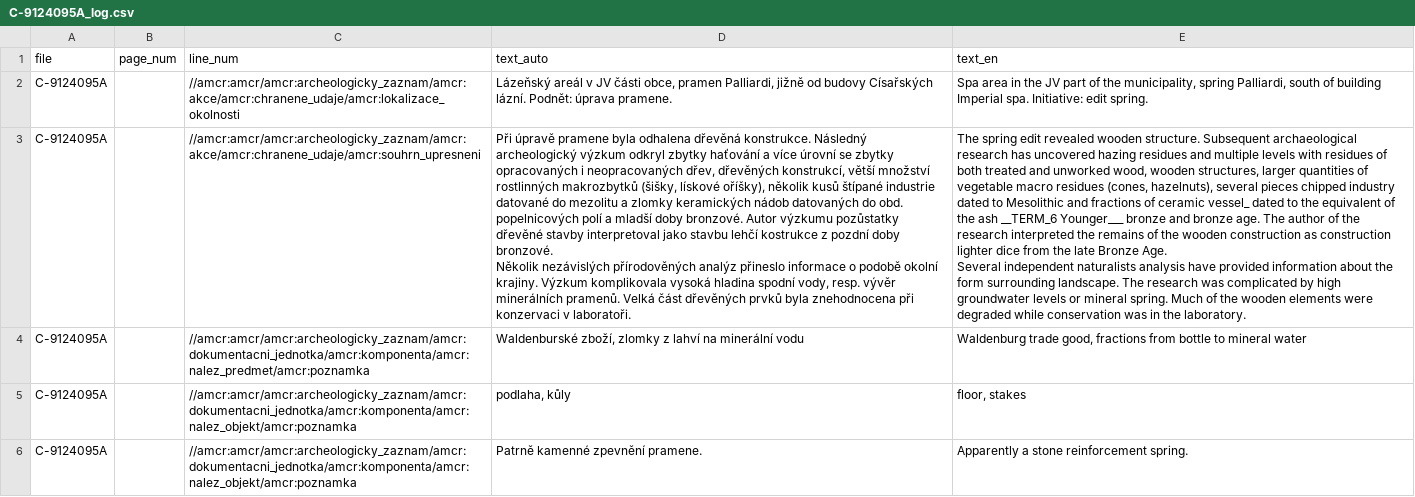
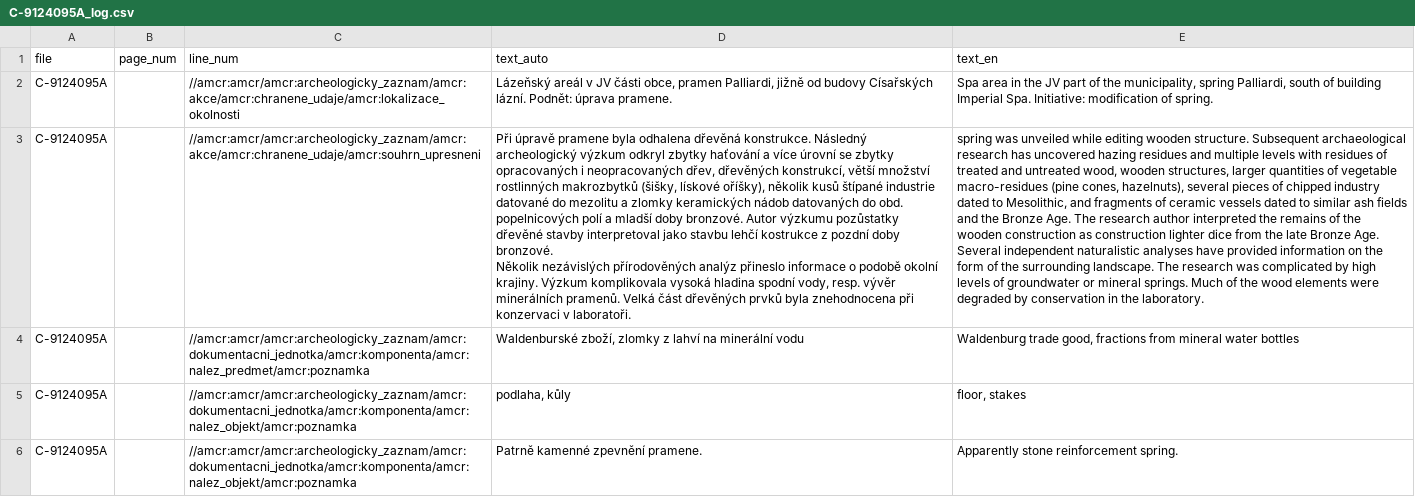
Before and after one commit to ufal/atrium-translator, a CSV file: data_samples/translated_files/C-9124095A_log.csv, drawn as a sheet; ↵ is a line break in a cell; the diff names each change by its address in the sheet, - before the commit and + after, or states it on an @@ line.

```diff
--- a/data_samples/translated_files/C-9124095A_log.csv
+++ b/data_samples/translated_files/C-9124095A_log.csv
-E2 (text_en): …building Imperial spa. Initiative: edit spring.
+E2 (text_en): …building Imperial Spa. Initiative: modification of spring.
-E3 (text_en): The spring edit revealed wooden structure. Subsequent archaeological research has uncovered hazing residues and multiple levels with residues of both treated and unworked wood, wooden structures, larger quantities of vegetable macro residues (cones, hazelnuts), several pieces chipped industry dated to Mesolithic and fractions of ceramic vessel_ dated to the equivalent of the ash __TERM_6 Younger___ bronze and bronze age. The author of the research interpreted the remains of the wooden construction as construction lighter dice from the late Bronze Age. ↵ Several independent naturalists analysis have provided information about the form surrounding landscape. The research was complicated by high groundwater levels or mineral spring. Much of the wooden elements were degraded while conservation was in the…
+E3 (text_en): spring was unveiled while editing wooden structure. Subsequent archaeological research has uncovered hazing residues and multiple levels with residues of treated and untreated wood, wooden structures, larger quantities of vegetable macro-residues (pine cones, hazelnuts), several pieces of chipped industry dated to Mesolithic, and fragments of ceramic vessels dated to similar ash fields and the Bronze Age. The research author interpreted the remains of the wooden construction as construction lighter dice from the late Bronze Age. ↵ Several independent naturalistic analyses have provided information on the form of the surrounding landscape. The research was complicated by high levels of groundwater or mineral springs. Much of the wood elements were degraded by conservation in the…
-E4 (text_en): …fractions from bottle to mineral water
+E4 (text_en): …fractions from mineral water bottles
-E6 (text_en): Apparently a stone reinforcement spring.
+E6 (text_en): Apparently stone reinforcement spring.
```
Also changed, not shown: data_samples/translated_files/C-9100725A_log.csv, data_samples/translated_files/C-9107617A_log.csv, 32 other files.
